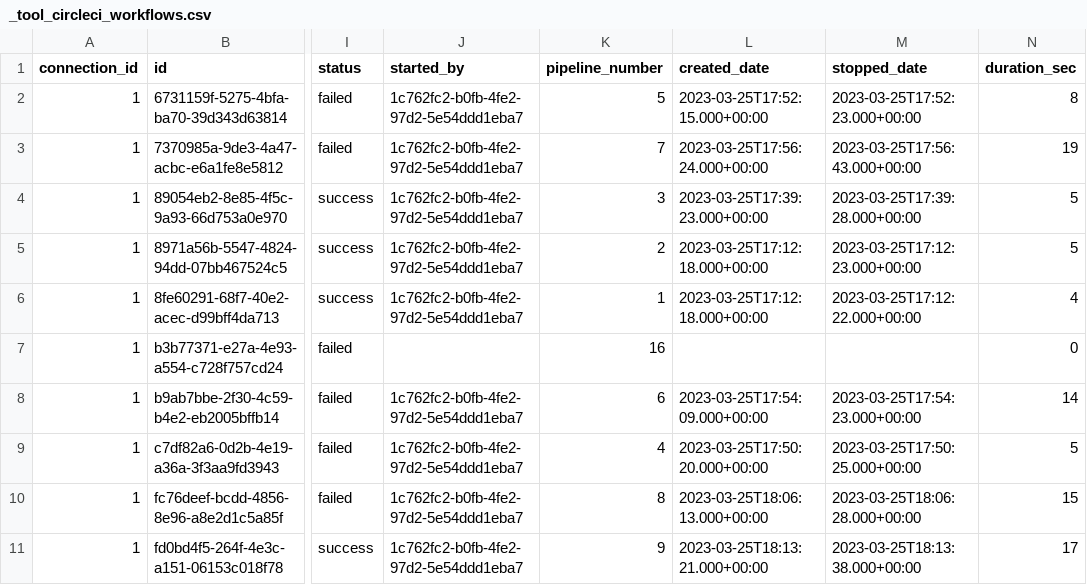
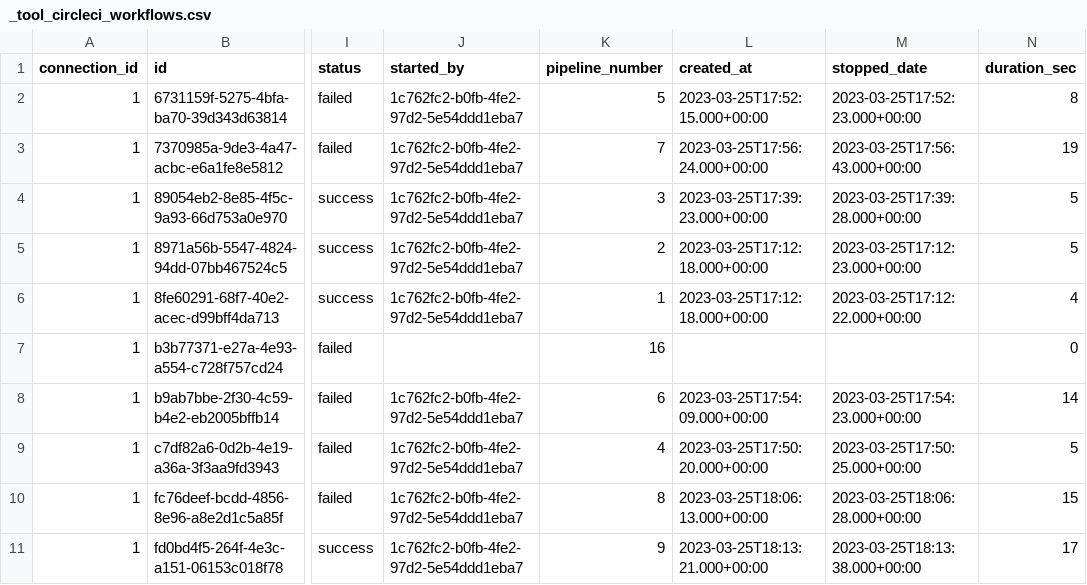
Before and after one commit to apache/incubator-devlake, a CSV file: backend/plugins/circleci/e2e/snapshot_tables/_tool_circleci_workflows.csv, drawn as a sheet; only a part is shown, gaps mark what is left out; the diff names each change by its address in the sheet, - before the commit and + after, or states it on an @@ line.

Commit message:
fix(circleci): Fix for incremental jobs cherry-pick merge

```diff
--- a/backend/plugins/circleci/e2e/snapshot_tables/_tool_circleci_workflows.csv
+++ b/backend/plugins/circleci/e2e/snapshot_tables/_tool_circleci_workflows.csv
-L1: created_date
+L1: created_at
```
Also changed, not shown: backend/plugins/circleci/e2e/snapshot_tables/cicd_tasks.csv, 5 other files.
